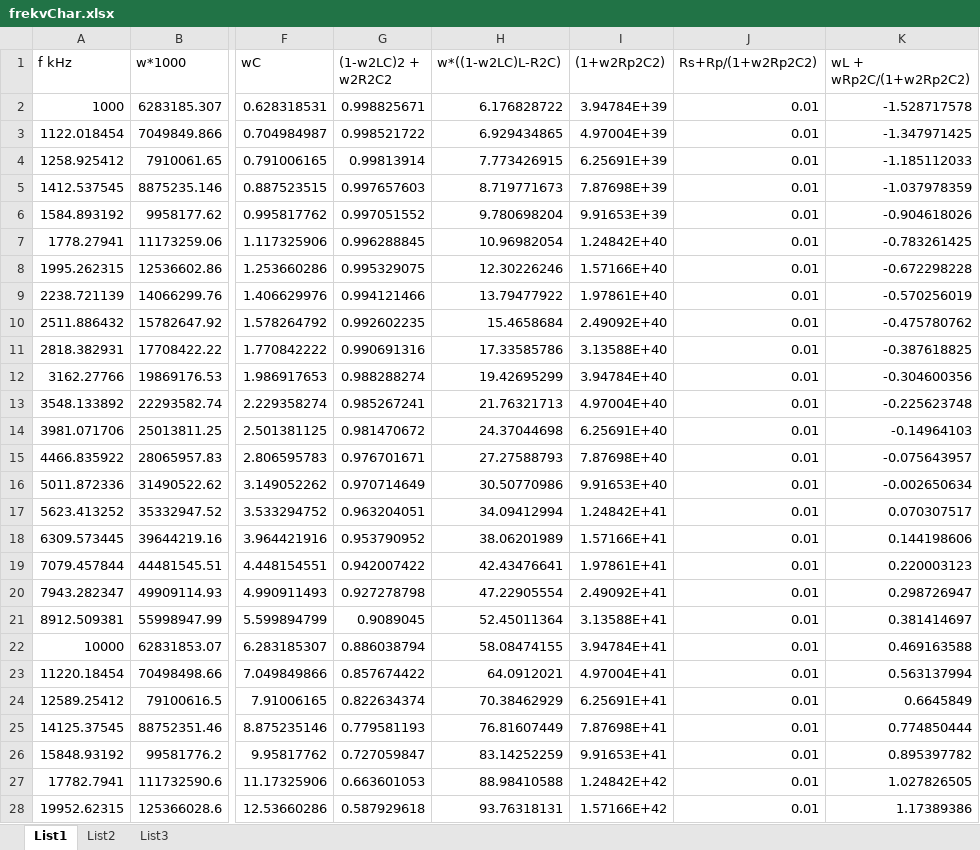
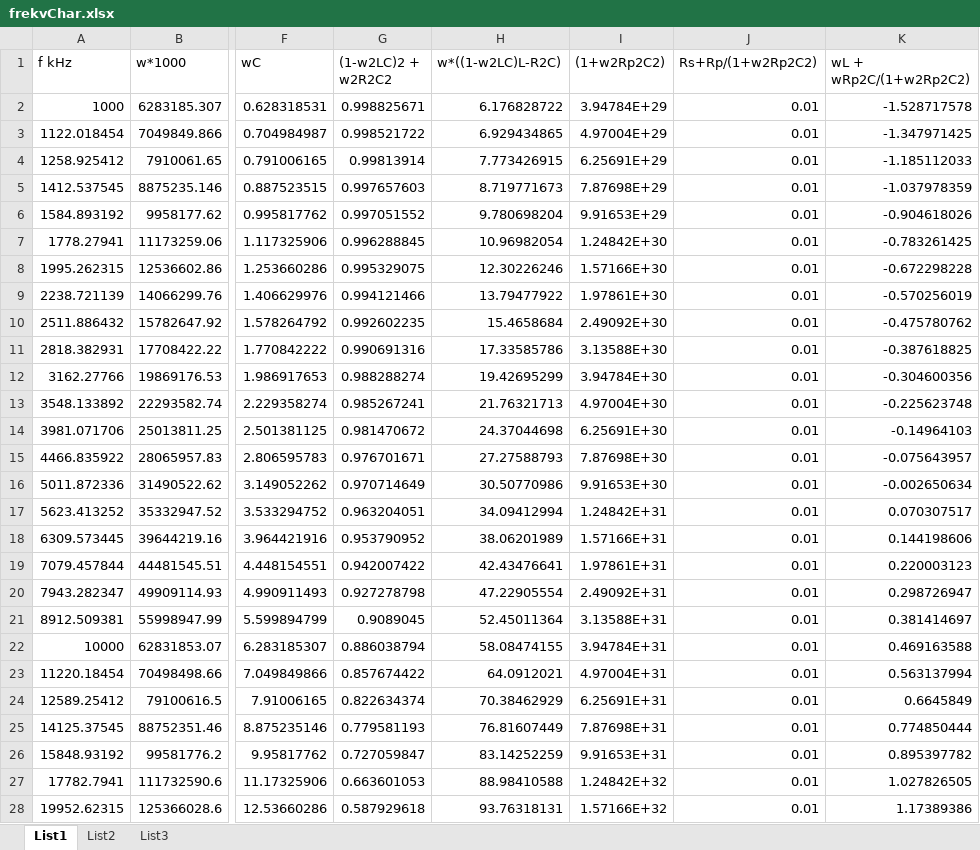
Before and after one commit to brejcmic/ves, an Excel workbook: PrednaskyEN/P7/frekvChar.xlsx, sheet List1, drawn as a sheet; only a part is shown, gaps mark what is left out; values as stored, in another font and other column widths than the file's, no borders; the diff covers the shown part only; the diff names each change by its address in the sheet, - before the commit and + after, or states it on an @@ line.

```diff
--- a/PrednaskyEN/P7/frekvChar.xlsx (sheet List1)
+++ b/PrednaskyEN/P7/frekvChar.xlsx (sheet List1)
-I2 ((1+w2Rp2C2)): 3.94784E+39
+I2 ((1+w2Rp2C2)): 3.94784E+29
-I3 ((1+w2Rp2C2)): 4.97004E+39
+I3 ((1+w2Rp2C2)): 4.97004E+29
-I4 ((1+w2Rp2C2)): 6.25691E+39
+I4 ((1+w2Rp2C2)): 6.25691E+29
-I5 ((1+w2Rp2C2)): 7.87698E+39
+I5 ((1+w2Rp2C2)): 7.87698E+29
-I6 ((1+w2Rp2C2)): 9.91653E+39
+I6 ((1+w2Rp2C2)): 9.91653E+29
-I7 ((1+w2Rp2C2)): 1.24842E+40
+I7 ((1+w2Rp2C2)): 1.24842E+30
-I8 ((1+w2Rp2C2)): 1.57166E+40
+I8 ((1+w2Rp2C2)): 1.57166E+30
-I9 ((1+w2Rp2C2)): 1.97861E+40
+I9 ((1+w2Rp2C2)): 1.97861E+30
-I10 ((1+w2Rp2C2)): 2.49092E+40
+I10 ((1+w2Rp2C2)): 2.49092E+30
-I11 ((1+w2Rp2C2)): 3.13588E+40
+I11 ((1+w2Rp2C2)): 3.13588E+30
-I12 ((1+w2Rp2C2)): 3.94784E+40
+I12 ((1+w2Rp2C2)): 3.94784E+30
-I13 ((1+w2Rp2C2)): 4.97004E+40
+I13 ((1+w2Rp2C2)): 4.97004E+30
-I14 ((1+w2Rp2C2)): 6.25691E+40
+I14 ((1+w2Rp2C2)): 6.25691E+30
-I15 ((1+w2Rp2C2)): 7.87698E+40
+I15 ((1+w2Rp2C2)): 7.87698E+30
-I16 ((1+w2Rp2C2)): 9.91653E+40
+I16 ((1+w2Rp2C2)): 9.91653E+30
-I17 ((1+w2Rp2C2)): 1.24842E+41
+I17 ((1+w2Rp2C2)): 1.24842E+31
-I18 ((1+w2Rp2C2)): 1.57166E+41
+I18 ((1+w2Rp2C2)): 1.57166E+31
-I19 ((1+w2Rp2C2)): 1.97861E+41
+I19 ((1+w2Rp2C2)): 1.97861E+31
-I20 ((1+w2Rp2C2)): 2.49092E+41
+I20 ((1+w2Rp2C2)): 2.49092E+31
-I21 ((1+w2Rp2C2)): 3.13588E+41
+I21 ((1+w2Rp2C2)): 3.13588E+31
-I22 ((1+w2Rp2C2)): 3.94784E+41
+I22 ((1+w2Rp2C2)): 3.94784E+31
-I23 ((1+w2Rp2C2)): 4.97004E+41
+I23 ((1+w2Rp2C2)): 4.97004E+31
-I24 ((1+w2Rp2C2)): 6.25691E+41
+I24 ((1+w2Rp2C2)): 6.25691E+31
-I25 ((1+w2Rp2C2)): 7.87698E+41
+I25 ((1+w2Rp2C2)): 7.87698E+31
-I26 ((1+w2Rp2C2)): 9.91653E+41
+I26 ((1+w2Rp2C2)): 9.91653E+31
-I27 ((1+w2Rp2C2)): 1.24842E+42
+I27 ((1+w2Rp2C2)): 1.24842E+32
-I28 ((1+w2Rp2C2)): 1.57166E+42
+I28 ((1+w2Rp2C2)): 1.57166E+32
```
Also changed, not shown: 15 edited cells elsewhere in this sheet, sheet List2, sheet List3, charts or pictures, PrednaskyEN/P7/frekvChar2.xlsx, 14 other files.
